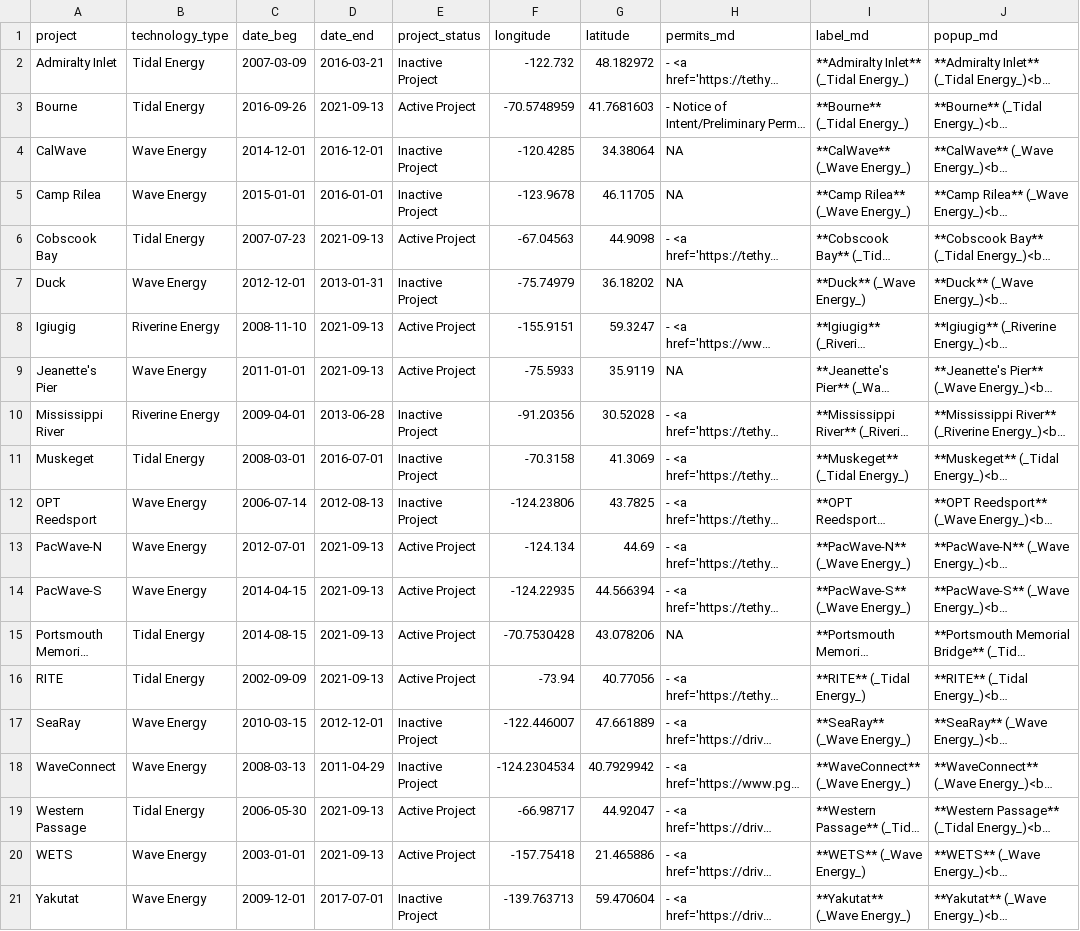
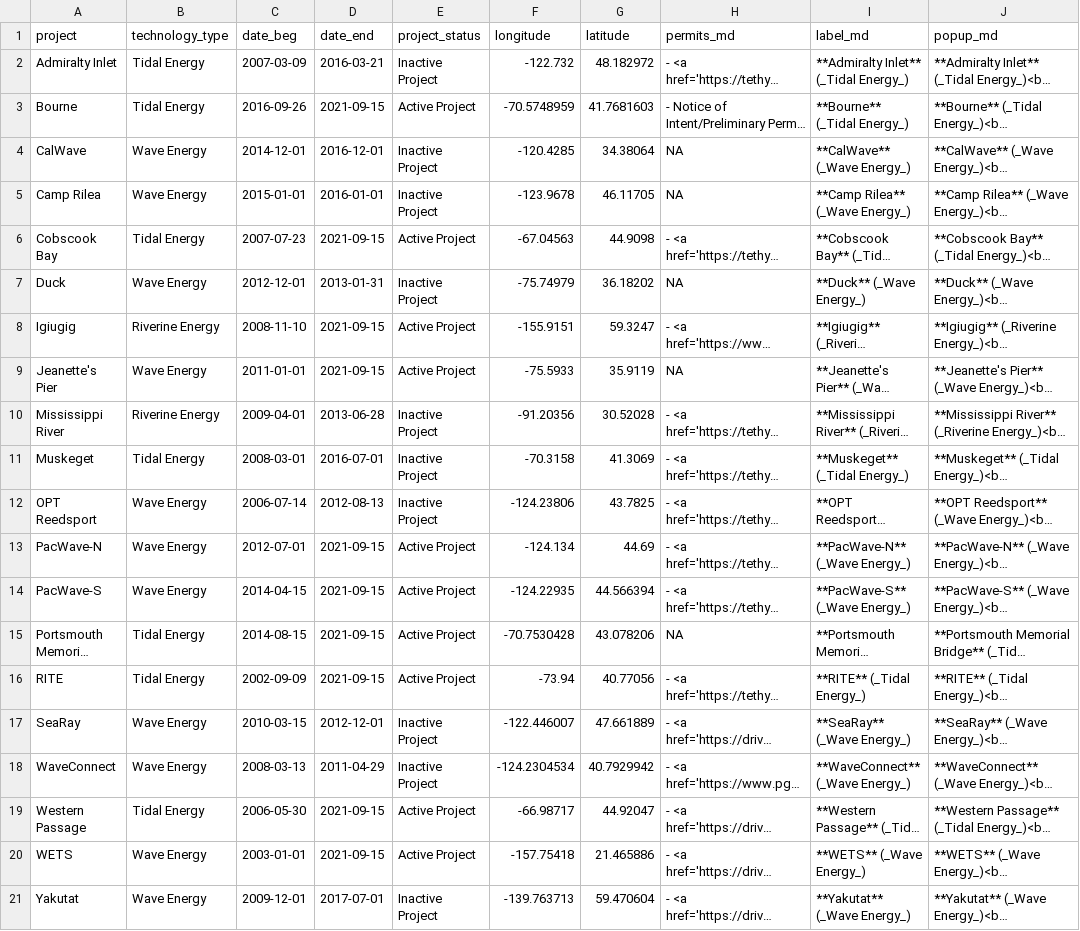
Before and after one commit to marineenergy/apps, a CSV file: data/project_sites.csv, drawn as a sheet; only a part is shown; long unchanged cells end in …; the diff names each change by its address in the sheet, - before the commit and + after, or states it on an @@ line.

Commit message:
#49 prj dropdown menus created & inputs added to project data. TODO: update prj data in db with prj inputs so user-created prjs can be used in ferc docs table.

```diff
--- a/data/project_sites.csv
+++ b/data/project_sites.csv
-D3 (date_end): 2021-09-13
+D3 (date_end): 2021-09-15
-D6 (date_end): 2021-09-13
+D6 (date_end): 2021-09-15
-D8:D9 (date_end): 2021-09-13
+D8:D9 (date_end): 2021-09-15
-D13:D16 (date_end): 2021-09-13
+D13:D16 (date_end): 2021-09-15
-D19:D20 (date_end): 2021-09-13
+D19:D20 (date_end): 2021-09-15
```
Also changed, not shown: data/project_times.csv, 5 other files.
